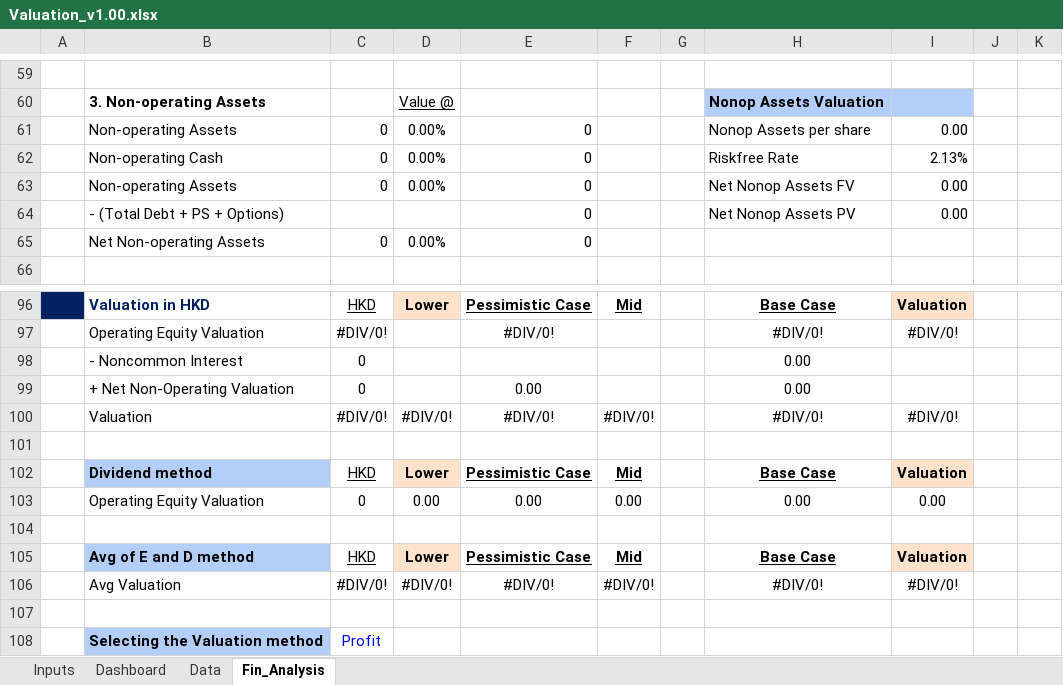
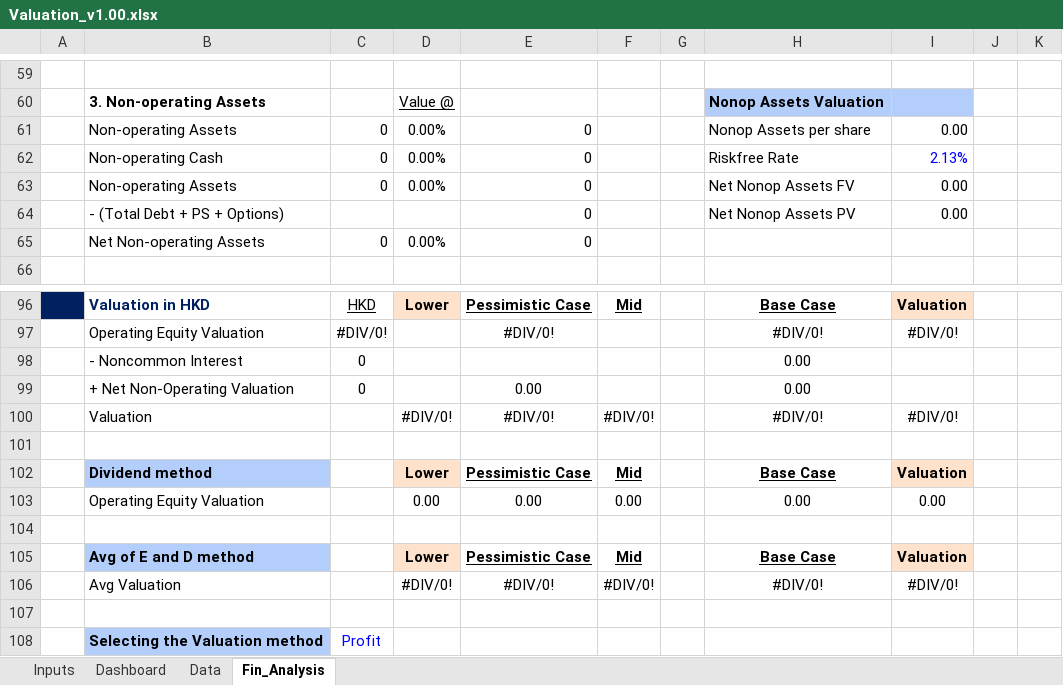
Before and after one commit to JerryChenz/Invest_Proc_Alpha, an Excel workbook: financial_models/templates/Valuation_v1.00.xlsx, sheet Fin_Analysis, drawn as a sheet; only a part is shown, gaps mark what is left out; values as stored, in another font and other column widths than the file's, no borders; conditional formats not drawn; the diff names each change by its address in the sheet, - before the commit and + after, or states it on an @@ line.

```diff
--- a/financial_models/templates/Valuation_v1.00.xlsx (sheet Fin_Analysis)
+++ b/financial_models/templates/Valuation_v1.00.xlsx (sheet Fin_Analysis)
-I62 text colour: black
+I62 text colour: #0000FF
-C100: #DIV/0!
+C100: (empty)
-C102: HKD
+C102: (empty)
-C103: 0
+C103: (empty)
-C105: HKD
+C105: (empty)
-C106: #DIV/0!
+C106: (empty)
```
Also changed, not shown: sheet Inputs, financial_models/opportunities/0083.HK_Valuation.xlsx.
